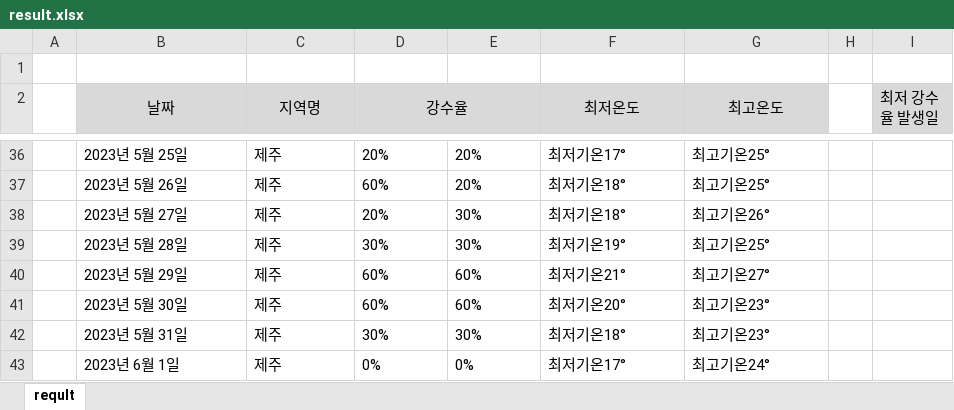
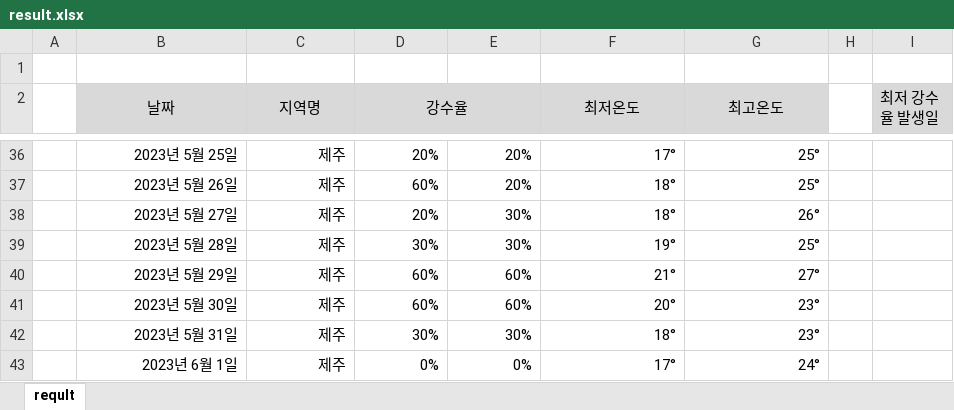
Before and after one commit to jyjang1222/learning-uipath, an Excel workbook: sict/day14/result.xlsx, sheet reqult, drawn as a sheet; only a part is shown, gaps mark what is left out; values as stored, in another font and other column widths than the file's, no borders; the diff covers the shown part only; the diff names each change by its address in the sheet, - before the commit and + after, or states it on an @@ line.

```diff
--- a/sict/day14/result.xlsx (sheet reqult)
+++ b/sict/day14/result.xlsx (sheet reqult)
-B36:G43 alignment: left
+B36:G43 alignment: right
-F36 (최저온도): 최저기온17°
+F36 (최저온도): 17°
-G36:G37 (최고온도): 최고기온25°
+G36:G37 (최고온도): 25°
-F37:F38 (최저온도): 최저기온18°
+F37:F38 (최저온도): 18°
-G38 (최고온도): 최고기온26°
+G38 (최고온도): 26°
-F39 (최저온도): 최저기온19°
+F39 (최저온도): 19°
-G39 (최고온도): 최고기온25°
+G39 (최고온도): 25°
-F40 (최저온도): 최저기온21°
+F40 (최저온도): 21°
-G40 (최고온도): 최고기온27°
+G40 (최고온도): 27°
-F41 (최저온도): 최저기온20°
+F41 (최저온도): 20°
-G41:G42 (최고온도): 최고기온23°
+G41:G42 (최고온도): 23°
-F42 (최저온도): 최저기온18°
+F42 (최저온도): 18°
-F43 (최저온도): 최저기온17°
+F43 (최저온도): 17°
-G43 (최고온도): 최고기온24°
+G43 (최고온도): 24°
```
Also changed, not shown: 14 added rows, 14 removed rows, 42 edited cells and cell formats elsewhere in this sheet, sict/day14/source/초급_실습_01_result.xlsx, 6 other files.
